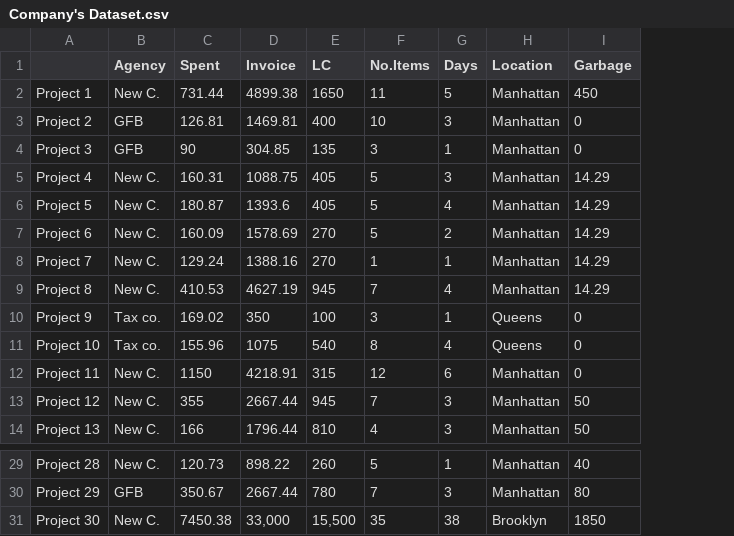
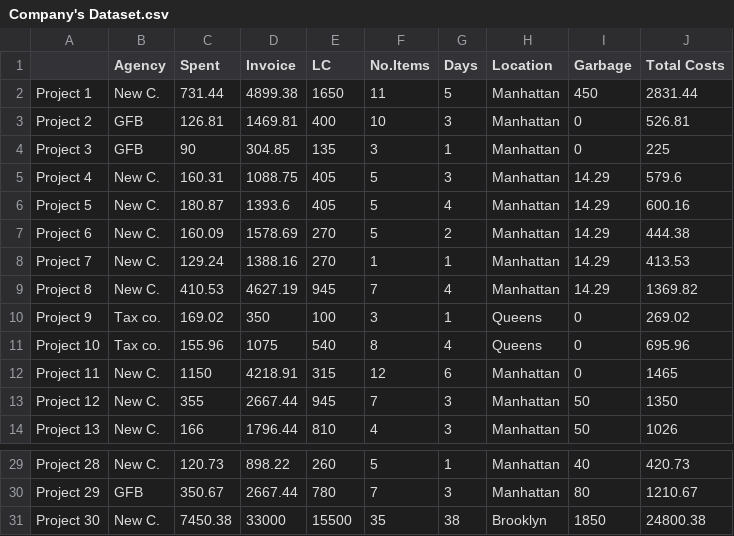
Before and after one commit to mariadvazq/Ren, a CSV file: Data/Company's Dataset.csv, drawn as a sheet; only a part is shown, gaps mark what is left out; the diff names each change by its address in the sheet, - before the commit and + after, or states it on an @@ line.

Commit message:
Add files via upload
Added a new column: Total Costs

```diff
--- a/Data/Company's Dataset.csv
+++ b/Data/Company's Dataset.csv
+column J (Total Costs), rows 2-14: 2831.44 | 526.81 | 225 | 579.6 | 600.16 | 444.38 | 413.53 | 1369.82 | 269.02 | 695.96 | 1465 | 1350 | 1026; rows 29-31: 420.73 | 1210.67 | 24800.38
-D31 (Invoice): 33,000
+D31 (Invoice): 33000
-E31 (LC): 15,500
+E31 (LC): 15500
```
